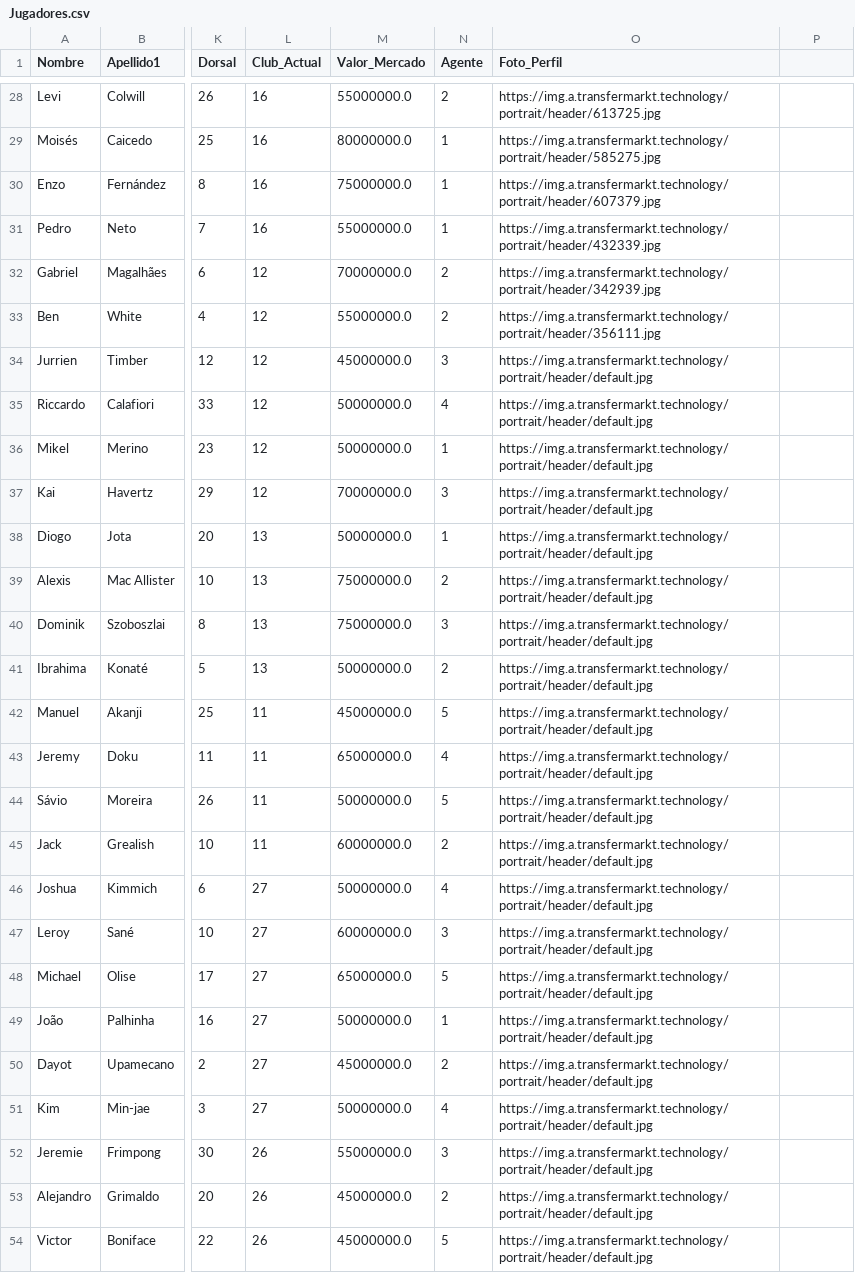
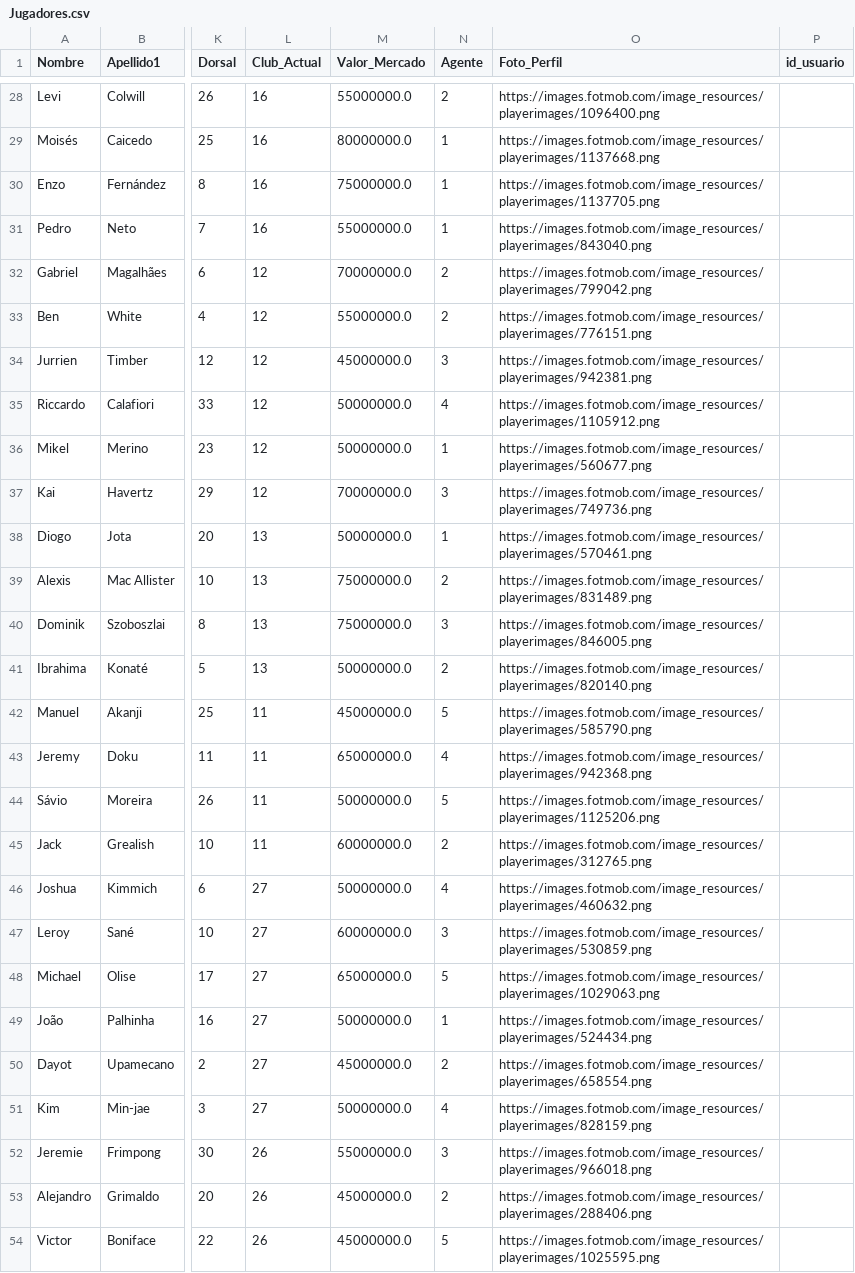
Before and after one commit to drodriguezg28/Daniel_Rodriguez_Gracia, a CSV file: Infraestructura/BD/datos/Jugadores.csv, drawn as a sheet; only a part is shown, gaps mark what is left out; the diff covers the shown part only; the diff names each change by its address in the sheet, - before the commit and + after, or states it on an @@ line.

```diff
--- a/Infraestructura/BD/datos/Jugadores.csv
+++ b/Infraestructura/BD/datos/Jugadores.csv
-P1: (empty)
+P1: id_usuario
-O28 (Foto_Perfil): https://img.a.transfermarkt.technology/portrait/header/613725.jpg
+O28 (Foto_Perfil): https://images.fotmob.com/image_resources/playerimages/1096400.png
-O29 (Foto_Perfil): https://img.a.transfermarkt.technology/portrait/header/585275.jpg
+O29 (Foto_Perfil): https://images.fotmob.com/image_resources/playerimages/1137668.png
-O30 (Foto_Perfil): https://img.a.transfermarkt.technology/portrait/header/607379.jpg
+O30 (Foto_Perfil): https://images.fotmob.com/image_resources/playerimages/1137705.png
-O31 (Foto_Perfil): https://img.a.transfermarkt.technology/portrait/header/432339.jpg
+O31 (Foto_Perfil): https://images.fotmob.com/image_resources/playerimages/843040.png
-O32 (Foto_Perfil): https://img.a.transfermarkt.technology/portrait/header/342939.jpg
+O32 (Foto_Perfil): https://images.fotmob.com/image_resources/playerimages/799042.png
-O33 (Foto_Perfil): https://img.a.transfermarkt.technology/portrait/header/356111.jpg
+O33 (Foto_Perfil): https://images.fotmob.com/image_resources/playerimages/776151.png
-O34 (Foto_Perfil): https://img.a.transfermarkt.technology/portrait/header/default.jpg
+O34 (Foto_Perfil): https://images.fotmob.com/image_resources/playerimages/942381.png
-O35 (Foto_Perfil): https://img.a.transfermarkt.technology/portrait/header/default.jpg
+O35 (Foto_Perfil): https://images.fotmob.com/image_resources/playerimages/1105912.png
-O36 (Foto_Perfil): https://img.a.transfermarkt.technology/portrait/header/default.jpg
+O36 (Foto_Perfil): https://images.fotmob.com/image_resources/playerimages/560677.png
-O37 (Foto_Perfil): https://img.a.transfermarkt.technology/portrait/header/default.jpg
+O37 (Foto_Perfil): https://images.fotmob.com/image_resources/playerimages/749736.png
-O38 (Foto_Perfil): https://img.a.transfermarkt.technology/portrait/header/default.jpg
+O38 (Foto_Perfil): https://images.fotmob.com/image_resources/playerimages/570461.png
-O39 (Foto_Perfil): https://img.a.transfermarkt.technology/portrait/header/default.jpg
+O39 (Foto_Perfil): https://images.fotmob.com/image_resources/playerimages/831489.png
-O40 (Foto_Perfil): https://img.a.transfermarkt.technology/portrait/header/default.jpg
+O40 (Foto_Perfil): https://images.fotmob.com/image_resources/playerimages/846005.png
-O41 (Foto_Perfil): https://img.a.transfermarkt.technology/portrait/header/default.jpg
+O41 (Foto_Perfil): https://images.fotmob.com/image_resources/playerimages/820140.png
-O42 (Foto_Perfil): https://img.a.transfermarkt.technology/portrait/header/default.jpg
+O42 (Foto_Perfil): https://images.fotmob.com/image_resources/playerimages/585790.png
-O43 (Foto_Perfil): https://img.a.transfermarkt.technology/portrait/header/default.jpg
+O43 (Foto_Perfil): https://images.fotmob.com/image_resources/playerimages/942368.png
-O44 (Foto_Perfil): https://img.a.transfermarkt.technology/portrait/header/default.jpg
+O44 (Foto_Perfil): https://images.fotmob.com/image_resources/playerimages/1125206.png
-O45 (Foto_Perfil): https://img.a.transfermarkt.technology/portrait/header/default.jpg
+O45 (Foto_Perfil): https://images.fotmob.com/image_resources/playerimages/312765.png
-O46 (Foto_Perfil): https://img.a.transfermarkt.technology/portrait/header/default.jpg
+O46 (Foto_Perfil): https://images.fotmob.com/image_resources/playerimages/460632.png
-O47 (Foto_Perfil): https://img.a.transfermarkt.technology/portrait/header/default.jpg
+O47 (Foto_Perfil): https://images.fotmob.com/image_resources/playerimages/530859.png
-O48 (Foto_Perfil): https://img.a.transfermarkt.technology/portrait/header/default.jpg
+O48 (Foto_Perfil): https://images.fotmob.com/image_resources/playerimages/1029063.png
-O49 (Foto_Perfil): https://img.a.transfermarkt.technology/portrait/header/default.jpg
+O49 (Foto_Perfil): https://images.fotmob.com/image_resources/playerimages/524434.png
-O50 (Foto_Perfil): https://img.a.transfermarkt.technology/portrait/header/default.jpg
+O50 (Foto_Perfil): https://images.fotmob.com/image_resources/playerimages/658554.png
-O51 (Foto_Perfil): https://img.a.transfermarkt.technology/portrait/header/default.jpg
+O51 (Foto_Perfil): https://images.fotmob.com/image_resources/playerimages/828159.png
-O52 (Foto_Perfil): https://img.a.transfermarkt.technology/portrait/header/default.jpg
+O52 (Foto_Perfil): https://images.fotmob.com/image_resources/playerimages/966018.png
-O53 (Foto_Perfil): https://img.a.transfermarkt.technology/portrait/header/default.jpg
+O53 (Foto_Perfil): https://images.fotmob.com/image_resources/playerimages/288406.png
-O54 (Foto_Perfil): https://img.a.transfermarkt.technology/portrait/header/default.jpg
+O54 (Foto_Perfil): https://images.fotmob.com/image_resources/playerimages/1025595.png
```
Also changed, not shown: 99 edited cells elsewhere in this file, Infraestructura/BD/datos/Agentes.csv, Infraestructura/BD/datos/Clubes.csv, 16 other files.
